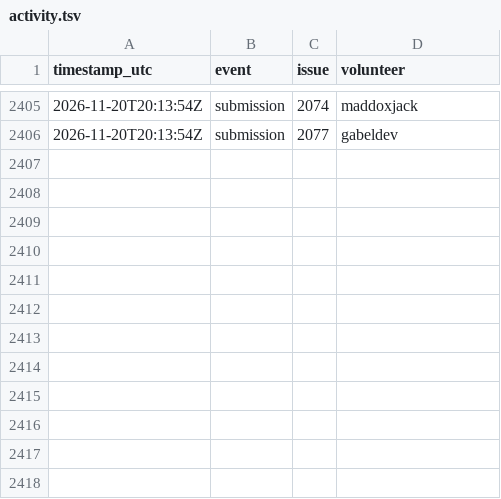
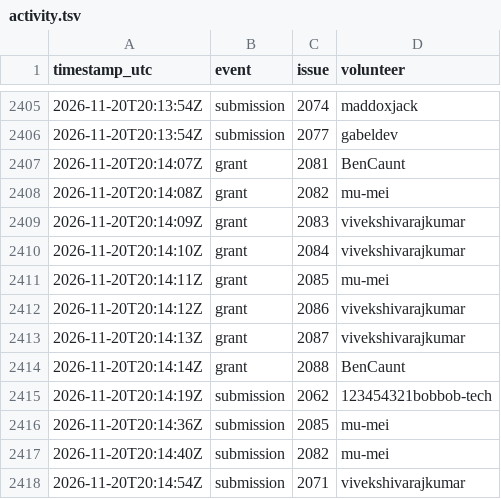
Before and after one commit to 1337isnot1337/alpoge-rh-replay, a TSV file: tracker/activity.tsv, drawn as a sheet; only a part is shown, gaps mark what is left out; the diff names each change by its address in the sheet, - before the commit and + after, or states it on an @@ line.

```diff
--- a/tracker/activity.tsv
+++ b/tracker/activity.tsv
+row 2407: 2026-11-20T20:14:07Z | grant | 2081 | BenCaunt
+row 2408: 2026-11-20T20:14:08Z | grant | 2082 | mu-mei
+row 2409: 2026-11-20T20:14:09Z | grant | 2083 | vivekshivarajkumar
+row 2410: 2026-11-20T20:14:10Z | grant | 2084 | vivekshivarajkumar
+row 2411: 2026-11-20T20:14:11Z | grant | 2085 | mu-mei
+row 2412: 2026-11-20T20:14:12Z | grant | 2086 | vivekshivarajkumar
+row 2413: 2026-11-20T20:14:13Z | grant | 2087 | vivekshivarajkumar
+row 2414: 2026-11-20T20:14:14Z | grant | 2088 | BenCaunt
+row 2415: 2026-11-20T20:14:19Z | submission | 2062 | 123454321bobbob-tech
+row 2416: 2026-11-20T20:14:36Z | submission | 2085 | mu-mei
+row 2417: 2026-11-20T20:14:40Z | submission | 2082 | mu-mei
+row 2418: 2026-11-20T20:14:54Z | submission | 2071 | vivekshivarajkumar
```
Also changed, not shown: 2 other files.
